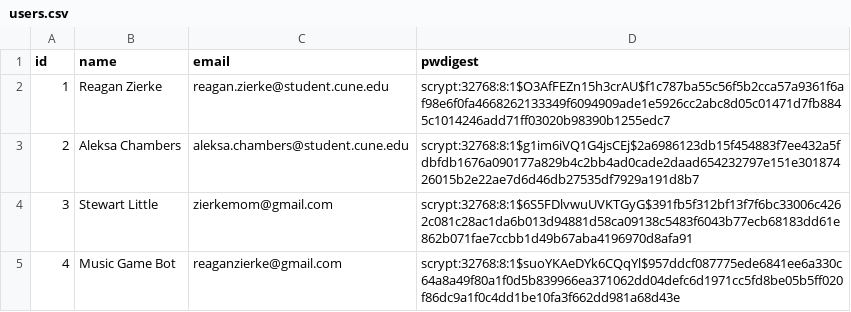
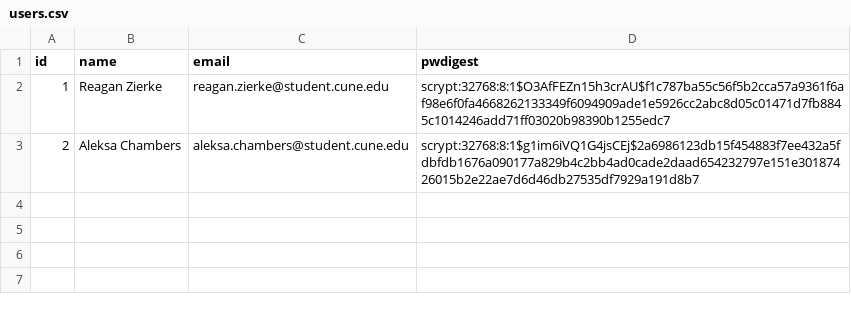
Before and after one commit to Galacticica/four_promises_hackathon, a CSV file: users.csv, drawn as a sheet; the diff names each change by its address in the sheet, - before the commit and + after, or states it on an @@ line.

```diff
--- a/users.csv
+++ b/users.csv
-row 4: 3 | Stewart Little | zierkemom@gmail.com | scrypt:32768:8:1$6S5FDlvwuUVKTGyG$391fb5f312bf13f7f6bc33006c4262c081c28ac1da6b013d94881d58ca09138c5483f6043b77ecb68183dd61e862b071fae7ccbb1d49b67aba4196970d8afa91
-row 5: 4 | Music Game Bot | reaganzierke@gmail.com | scrypt:32768:8:1$suoYKAeDYk6CQqYl$957ddcf087775ede6841ee6a330c64a8a49f80a1f0d5b839966ea371062dd04defc6d1971cc5fd8be05b5ff020f86dc9a1f0c4dd1be10fa3f662dd981a68d43e
```
Also changed, not shown: 3 other files.
